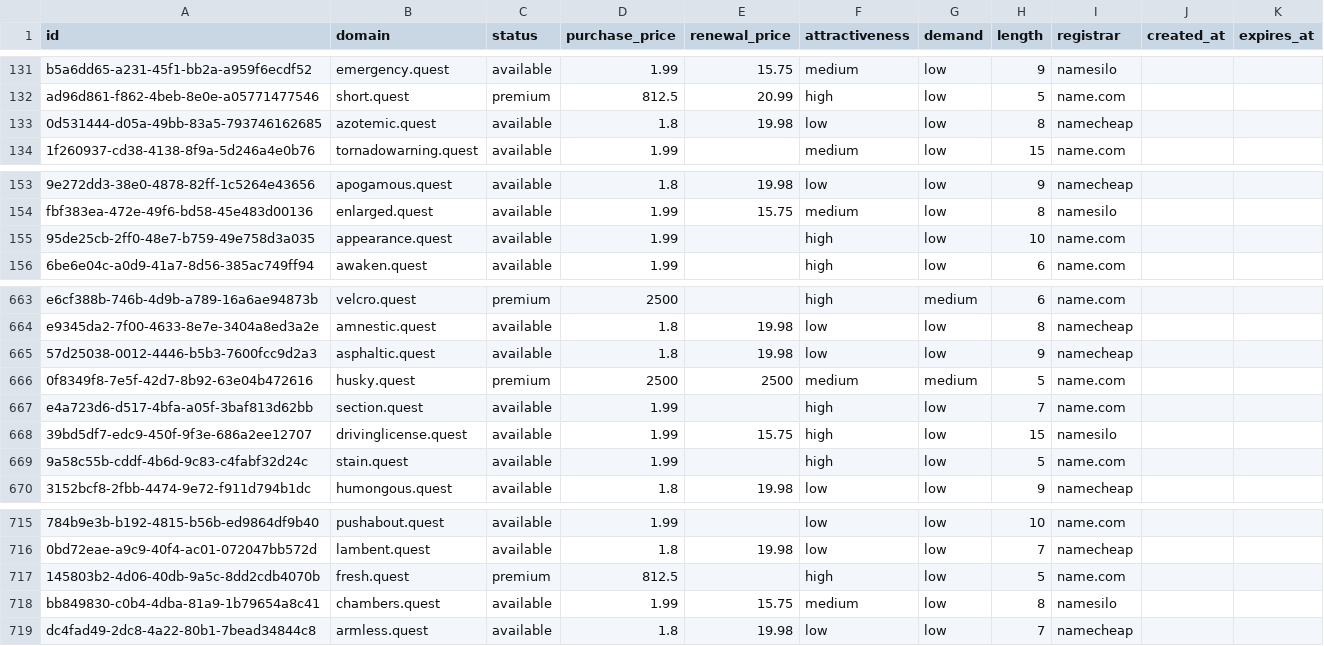
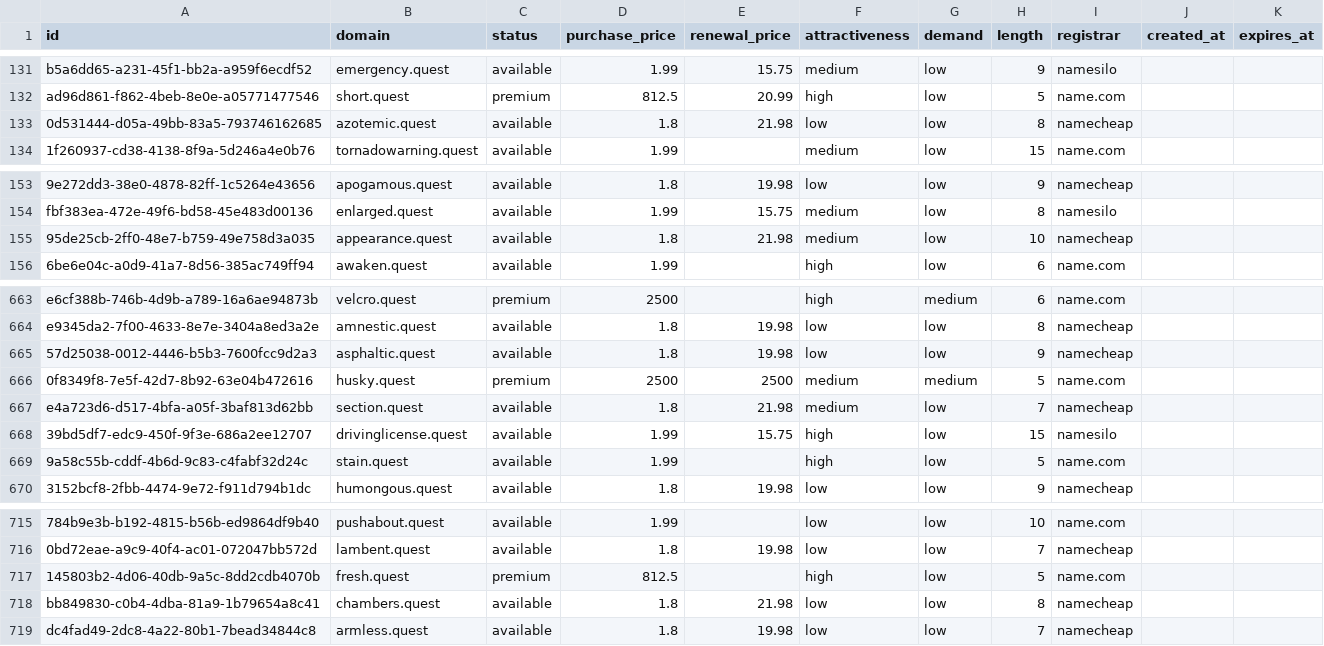
Before and after one commit to UniqueDomains/quest-oneword-domains, a CSV file: quest.csv, drawn as a sheet; only a part is shown, gaps mark what is left out; the diff names each change by its address in the sheet, - before the commit and + after, or states it on an @@ line.

Commit message:
Domains update

```diff
--- a/quest.csv
+++ b/quest.csv
-E133 (renewal_price): 19.98
+E133 (renewal_price): 21.98
-D155 (purchase_price): 1.99
+D155 (purchase_price): 1.8
-E155 (renewal_price): (empty)
+E155 (renewal_price): 21.98
-F155 (attractiveness): high
+F155 (attractiveness): medium
-I155 (registrar): name.com
+I155 (registrar): namecheap
-D667 (purchase_price): 1.99
+D667 (purchase_price): 1.8
-E667 (renewal_price): (empty)
+E667 (renewal_price): 21.98
-F667 (attractiveness): high
+F667 (attractiveness): medium
-I667 (registrar): name.com
+I667 (registrar): namecheap
-D718 (purchase_price): 1.99
+D718 (purchase_price): 1.8
-E718 (renewal_price): 15.75
+E718 (renewal_price): 21.98
-F718 (attractiveness): medium
+F718 (attractiveness): low
-I718 (registrar): namesilo
+I718 (registrar): namecheap
```
Also changed, not shown: 4 other files.
